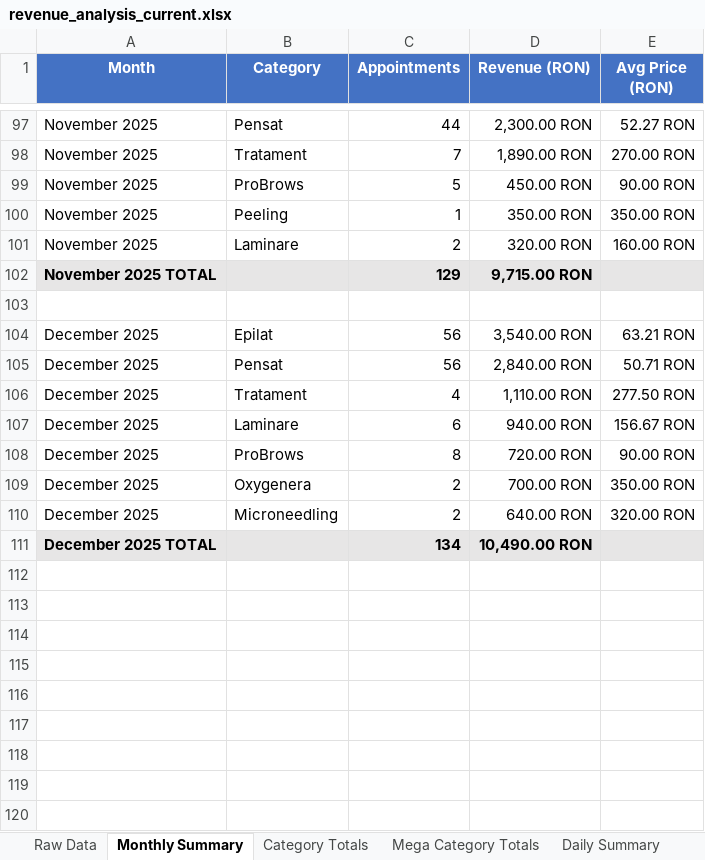
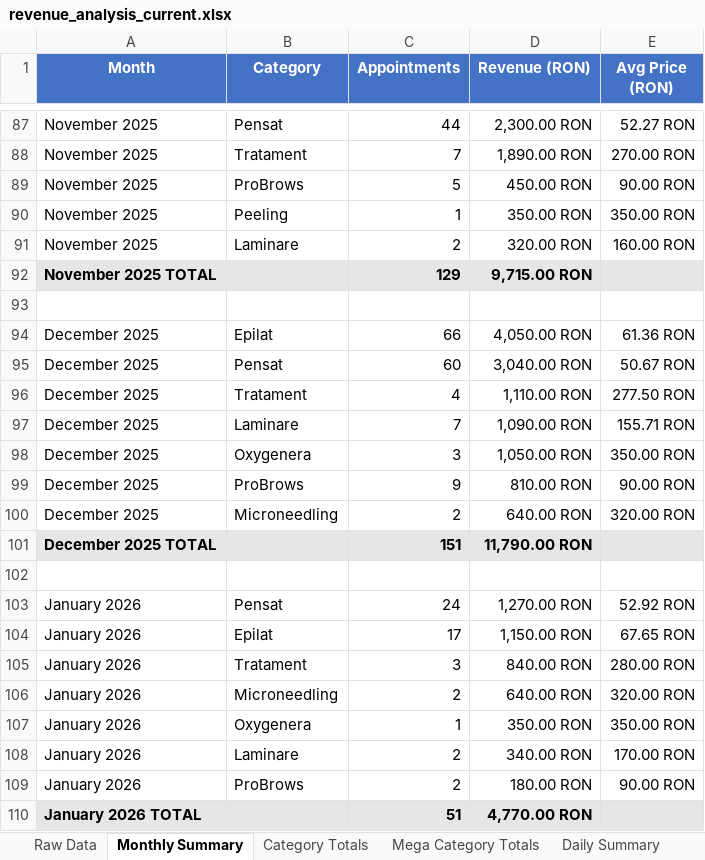
Before and after one commit to Cosmin-T/Mero, an Excel workbook: revenue_analysis_current.xlsx, sheet Monthly Summary, drawn as a sheet; only a part is shown, gaps mark what is left out; values as stored, in another font and other column widths than the file's, no borders; removed rows and columns are numbered as before the commit, all else as after; the diff covers the shown part only; the diff names each change by its address in the sheet, - before the commit and + after, or states it on an @@ line.

```diff
--- a/revenue_analysis_current.xlsx (sheet Monthly Summary)
+++ b/revenue_analysis_current.xlsx (sheet Monthly Summary)
-C94 (Appointments): 56
+C94 (Appointments): 66
-D94 (Revenue (RON)): 3,540.00 RON
+D94 (Revenue (RON)): 4,050.00 RON
-E94 (Avg Price (RON)): 63.21 RON
+E94 (Avg Price (RON)): 61.36 RON
-C95 (Appointments): 56
+C95 (Appointments): 60
-D95 (Revenue (RON)): 2,840.00 RON
+D95 (Revenue (RON)): 3,040.00 RON
-E95 (Avg Price (RON)): 50.71 RON
+E95 (Avg Price (RON)): 50.67 RON
-C97 (Appointments): 6
+C97 (Appointments): 7
-D97 (Revenue (RON)): 940.00 RON
+D97 (Revenue (RON)): 1,090.00 RON
-E97 (Avg Price (RON)): 156.67 RON
+E97 (Avg Price (RON)): 155.71 RON
-row 108: December 2025 | ProBrows | 8 | 720.00 RON | 90.00 RON
-C98 (Appointments): 2
+C98 (Appointments): 3
-D98 (Revenue (RON)): 700.00 RON
+D98 (Revenue (RON)): 1,050.00 RON
+row 99: December 2025 | ProBrows | 9 | 810.00 RON | 90.00 RON
-C101 (Appointments): 134
+C101 (Appointments): 151
-D101 (Revenue (RON)): 10,490.00 RON
+D101 (Revenue (RON)): 11,790.00 RON
+row 102: (empty)
+row 103: January 2026 | Pensat | 24 | 1,270.00 RON | 52.92 RON
+row 104: January 2026 | Epilat | 17 | 1,150.00 RON | 67.65 RON
+row 105: January 2026 | Tratament | 3 | 840.00 RON | 280.00 RON
+row 106: January 2026 | Microneedling | 2 | 640.00 RON | 320.00 RON
+row 107: January 2026 | Oxygenera | 1 | 350.00 RON | 350.00 RON
+row 108: January 2026 | Laminare | 2 | 340.00 RON | 170.00 RON
+row 109: January 2026 | ProBrows | 2 | 180.00 RON | 90.00 RON
+row 110: January 2026 TOTAL |  | 51 | 4,770.00 RON
```
Also changed, not shown: 10 removed rows elsewhere in this sheet, sheet Client Analysis, sheet Raw Data, sheet Service Analysis, sheet Category Deep Dive, sheet Daily Summary, sheet Revenue Trends, 6 more sheets, 3 other files.
